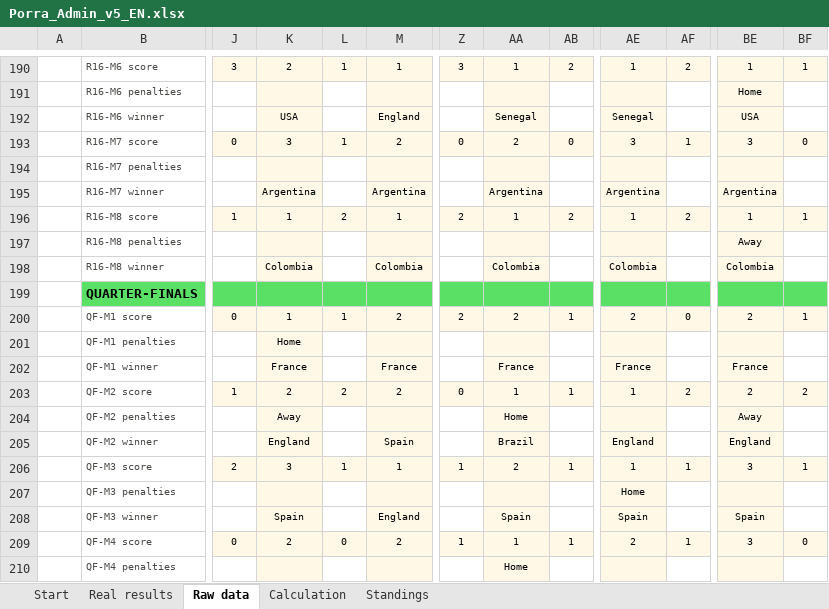
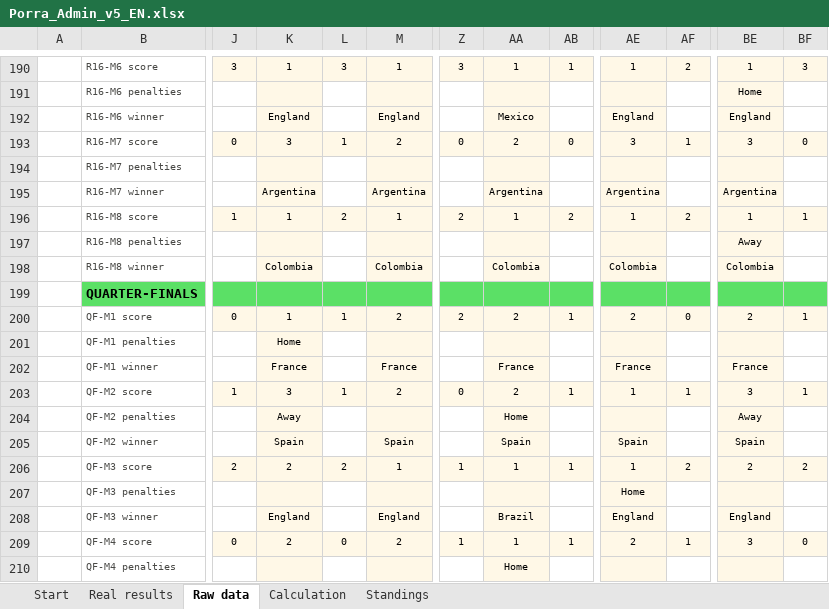
Before and after one commit to jose-reveni/porra2026, an Excel workbook: Porra_Admin_v5_EN.xlsx, sheet Raw data, drawn as a sheet; only a part is shown, gaps mark what is left out; values as stored, in another font and other column widths than the file's, no borders; charts and pictures not drawn; the diff covers the shown part only; the diff names each change by its address in the sheet, - before the commit and + after, or states it on an @@ line.

```diff
--- a/Porra_Admin_v5_EN.xlsx (sheet Raw data)
+++ b/Porra_Admin_v5_EN.xlsx (sheet Raw data)
-K190: 2
+K190: 1
-L190: 1
+L190: 3
-AB190: 2
+AB190: 1
-BF190: 1
+BF190: 3
-K192: USA
+K192: England
-AA192: Senegal
+AA192: Mexico
-AE192: Senegal
+AE192: England
-BE192: USA
+BE192: England
-K203: 2
+K203: 3
-L203: 2
+L203: 1
-AA203: 1
+AA203: 2
-AF203: 2
+AF203: 1
-BE203: 2
+BE203: 3
-BF203: 2
+BF203: 1
-K205: England
+K205: Spain
-AA205: Brazil
+AA205: Spain
-AE205: England
+AE205: Spain
-BE205: England
+BE205: Spain
-K206: 3
+K206: 2
-L206: 1
+L206: 2
-AA206: 2
+AA206: 1
-AF206: 1
+AF206: 2
-BE206: 3
+BE206: 2
-BF206: 1
+BF206: 2
-K208: Spain
+K208: England
-AA208: Spain
+AA208: Brazil
-AE208: Spain
+AE208: England
-BE208: Spain
+BE208: England
```
Also changed, not shown: 30 edited cells elsewhere in this sheet, formulas that keep their value, 1 other file.
